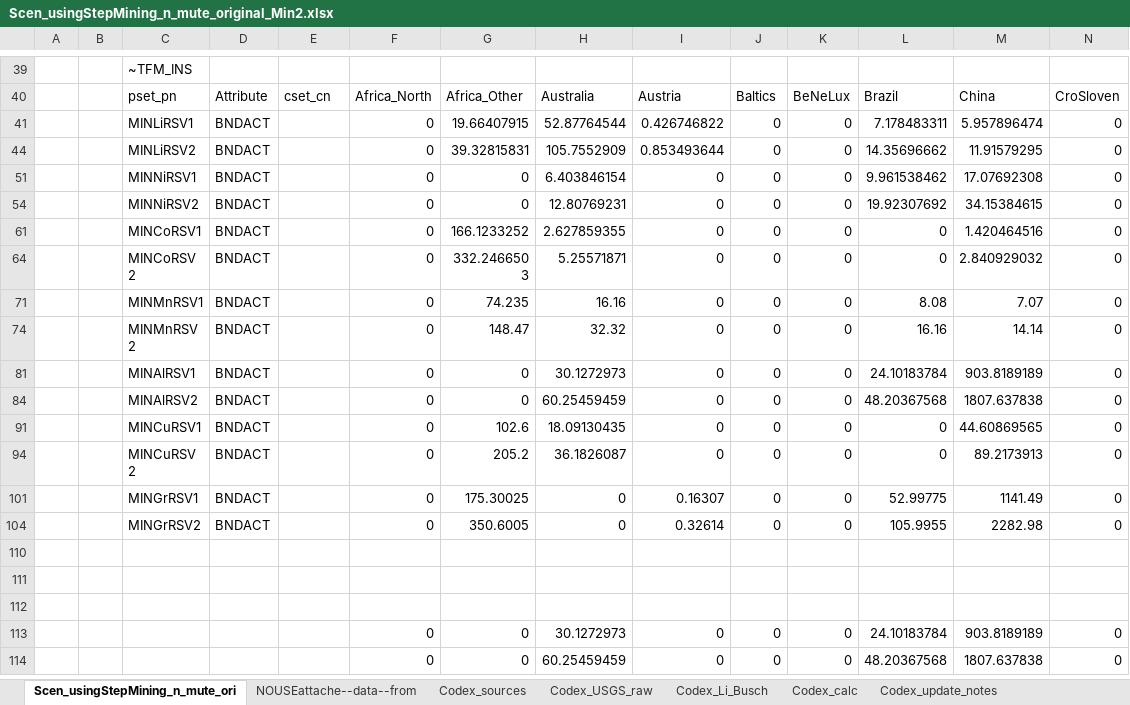
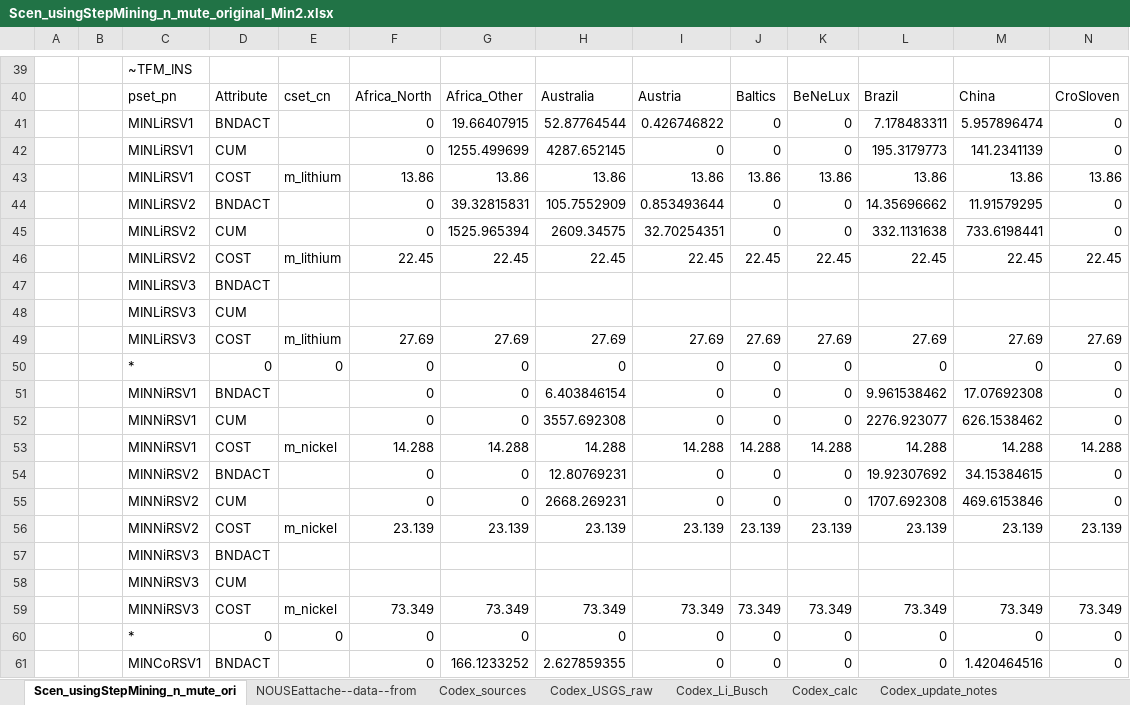
Before and after one commit to seanli12354/KiNESYS_BattCircularity-main, an Excel workbook: SuppXLS/Scen_usingStepMining_n_mute_original_Min2.xlsx, sheet Scen_usingStepMining_n_mute_ori, drawn as a sheet; only a part is shown, gaps mark what is left out; the shorter side is filled out with more unchanged rows; values as stored, in another font and other column widths than the file's, no cell formats; rows hold the shown columns only; the diff covers the shown part only; the diff names each change by its address in the sheet, - before the commit and + after, or states it on an @@ line.

Commit message:
Add files via upload

```diff
--- a/SuppXLS/Scen_usingStepMining_n_mute_original_Min2.xlsx (sheet Scen_usingStepMining_n_mute_ori)
+++ b/SuppXLS/Scen_usingStepMining_n_mute_original_Min2.xlsx (sheet Scen_usingStepMining_n_mute_ori)
@@ row 42 unhidden:  |  | MINLiRSV1 | CUM |  | 0 | 1255.499699 | 4287.652145 | 0 | 0 | 0 | 195.3179773 | 141.2341139 | 0 @@
@@ row 43 unhidden:  |  | MINLiRSV1 | COST | m_lithium | 13.86 | 13.86 | 13.86 | 13.86 | 13.86 | 13.86 | 13.86 | 13.86 | 13.86 @@
@@ row 45 unhidden:  |  | MINLiRSV2 | CUM |  | 0 | 1525.965394 | 2609.34575 | 32.70254351 | 0 | 0 | 332.1131638 | 733.6198441 | 0 @@
@@ row 46 unhidden:  |  | MINLiRSV2 | COST | m_lithium | 22.45 | 22.45 | 22.45 | 22.45 | 22.45 | 22.45 | 22.45 | 22.45 | 22.45 @@
@@ row 47 unhidden:  |  | MINLiRSV3 | BNDACT @@
+row 48:  |  | MINLiRSV3 | CUM
@@ row 49 unhidden:  |  | MINLiRSV3 | COST | m_lithium | 27.69 | 27.69 | 27.69 | 27.69 | 27.69 | 27.69 | 27.69 | 27.69 | 27.69 @@
@@ row 50 unhidden:  |  | * | 0 | 0 | 0 | 0 | 0 | 0 | 0 | 0 | 0 | 0 | 0 @@
@@ row 52 unhidden:  |  | MINNiRSV1 | CUM |  | 0 | 0 | 3557.692308 | 0 | 0 | 0 | 2276.923077 | 626.1538462 | 0 @@
@@ row 53 unhidden:  |  | MINNiRSV1 | COST | m_nickel | 14.288 | 14.288 | 14.288 | 14.288 | 14.288 | 14.288 | 14.288 | 14.288 | 14.288 @@
@@ row 55 unhidden:  |  | MINNiRSV2 | CUM |  | 0 | 0 | 2668.269231 | 0 | 0 | 0 | 1707.692308 | 469.6153846 | 0 @@
@@ row 56 unhidden:  |  | MINNiRSV2 | COST | m_nickel | 23.139 | 23.139 | 23.139 | 23.139 | 23.139 | 23.139 | 23.139 | 23.139 | 23.139 @@
@@ row 57 unhidden:  |  | MINNiRSV3 | BNDACT @@
+row 58:  |  | MINNiRSV3 | CUM
@@ row 59 unhidden:  |  | MINNiRSV3 | COST | m_nickel | 73.349 | 73.349 | 73.349 | 73.349 | 73.349 | 73.349 | 73.349 | 73.349 | 73.349 @@
@@ row 60 unhidden:  |  | * | 0 | 0 | 0 | 0 | 0 | 0 | 0 | 0 | 0 | 0 | 0 @@
```
Also changed, not shown: 4 added rows and 35 hidden or unhidden rows elsewhere in this sheet, cell formats, hidden cells.
